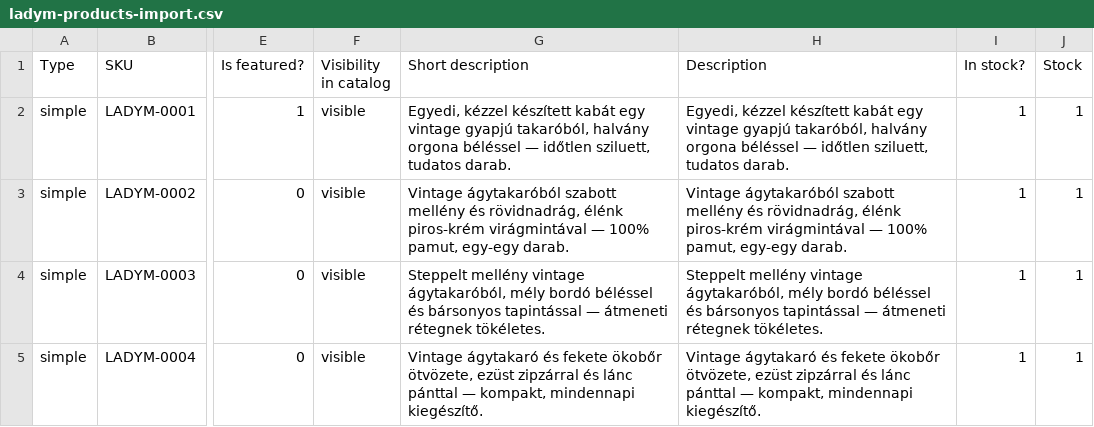
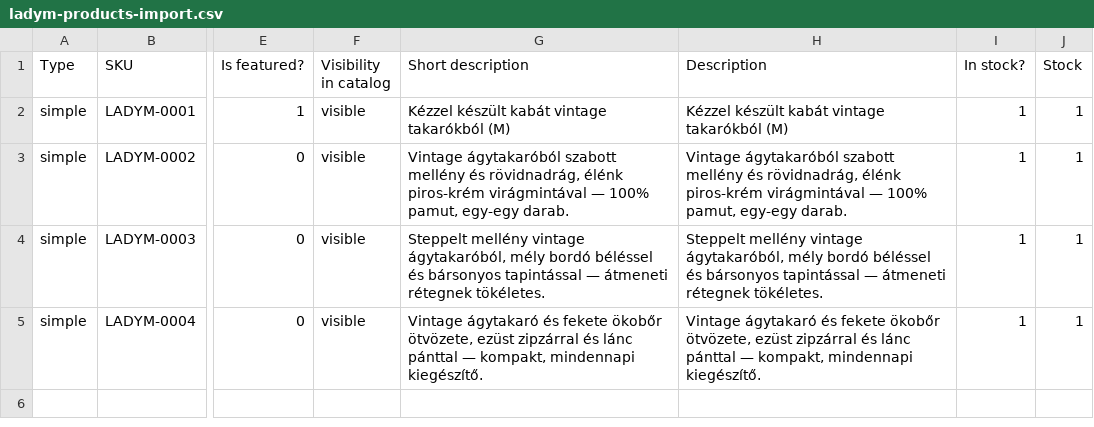
Before and after one commit to UjvariEndre/ladym-webshop, a CSV file: _import/ladym-products-import.csv, drawn as a sheet; only a part is shown, gaps mark what is left out; the diff names each change by its address in the sheet, - before the commit and + after, or states it on an @@ line.

Commit message:
Update product description for clarity and improved messaging in shop header

```diff
--- a/_import/ladym-products-import.csv
+++ b/_import/ladym-products-import.csv
-G2 (Short description): Egyedi, kézzel készített kabát egy vintage gyapjú takaróból, halvány orgona béléssel — időtlen sziluett, tudatos darab.
+G2 (Short description): Kézzel készült kabát vintage takarókból (M)
-H2 (Description): Egyedi, kézzel készített kabát egy vintage gyapjú takaróból, halvány orgona béléssel — időtlen sziluett, tudatos darab.
+H2 (Description): Kézzel készült kabát vintage takarókból (M)
```
Also changed, not shown: 1 other file.
